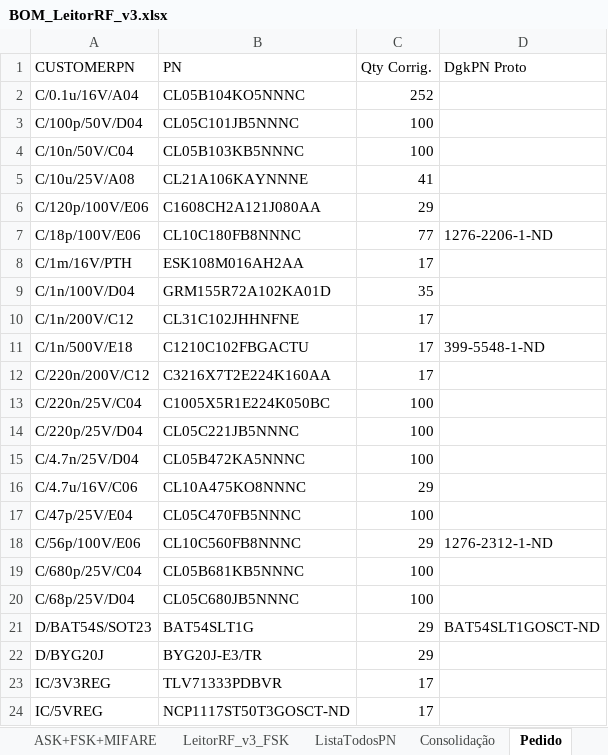
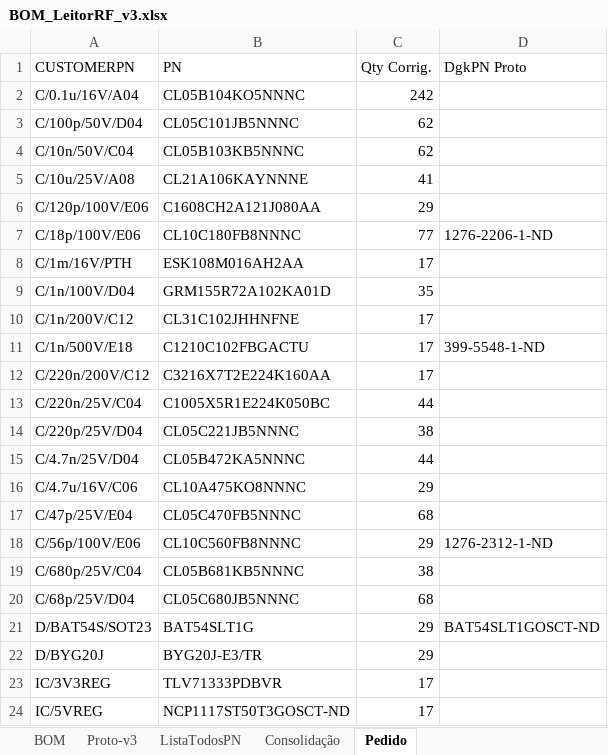
Before and after one commit to ErikMiyoshi-CiD/test, an Excel workbook: Hardware/BOM-Proto-v3/BOM_LeitorRF_v3.xlsx, sheet Pedido, drawn as a sheet; only a part is shown; values as stored, in another font and other column widths than the file's, no borders; the diff covers the shown part only; the diff names each change by its address in the sheet, - before the commit and + after, or states it on an @@ line.

```diff
--- a/Hardware/BOM-Proto-v3/BOM_LeitorRF_v3.xlsx (sheet Pedido)
+++ b/Hardware/BOM-Proto-v3/BOM_LeitorRF_v3.xlsx (sheet Pedido)
-sheet tab: ASK+FSK+MIFARE
-sheet tab: LeitorRF_v3_FSK
-C2 (Qty Corrig.): 252
+C2 (Qty Corrig.): 242
-C3:C4 (Qty Corrig.): 100
+C3:C4 (Qty Corrig.): 62
-C13 (Qty Corrig.): 100
+C13 (Qty Corrig.): 44
-C14 (Qty Corrig.): 100
+C14 (Qty Corrig.): 38
-C15 (Qty Corrig.): 100
+C15 (Qty Corrig.): 44
-C17 (Qty Corrig.): 100
+C17 (Qty Corrig.): 68
-C19 (Qty Corrig.): 100
+C19 (Qty Corrig.): 38
-C20 (Qty Corrig.): 100
+C20 (Qty Corrig.): 68
```
Also changed, not shown: 2 added rows and 22 edited cells elsewhere in this sheet, sheet BOM, sheet Consolidação, other sheet tabs, formulas that keep their value, hidden cells, 4 other files.
